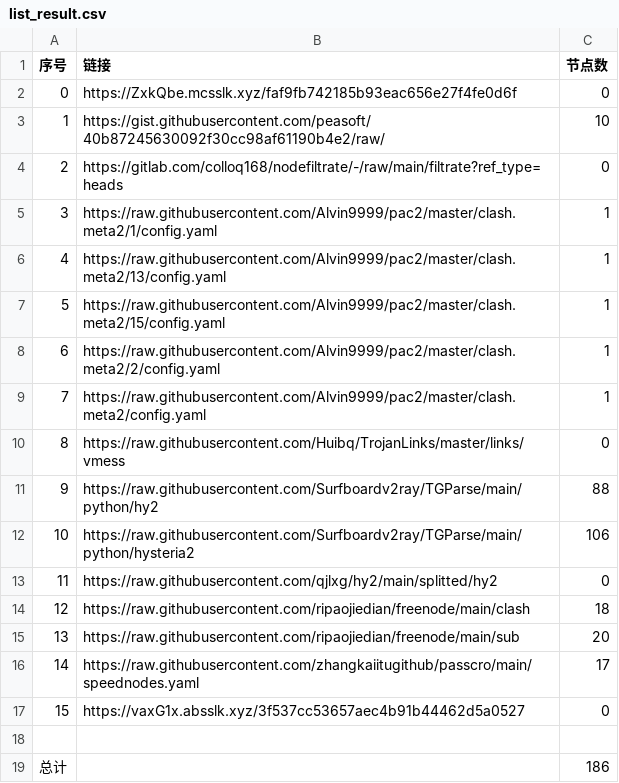
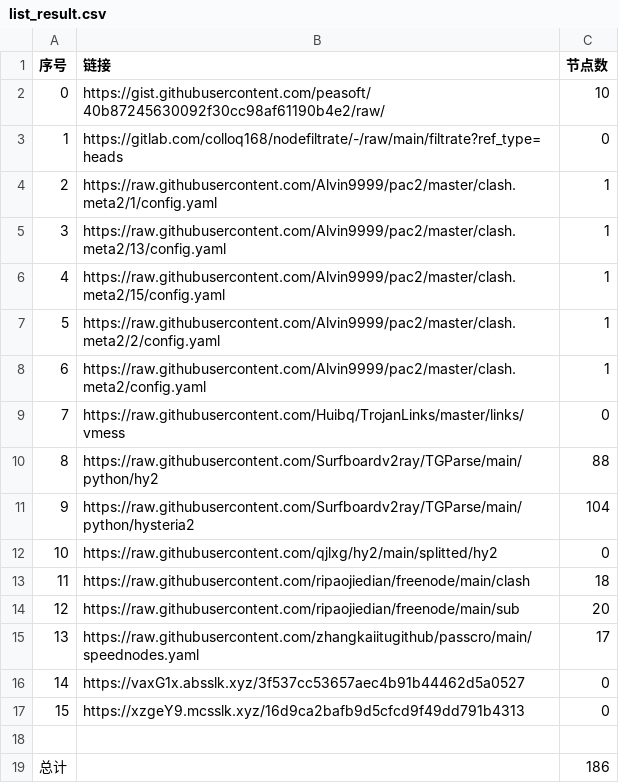
Before and after one commit to sileopro/NoMoreWalls, a CSV file: list_result.csv, drawn as a sheet; removed rows and columns are numbered as before the commit, all else as after; the diff names each change by its address in the sheet, - before the commit and + after, or states it on an @@ line.

```diff
--- a/list_result.csv
+++ b/list_result.csv
-row 2: 0 | https://ZxkQbe.mcsslk.xyz/faf9fb742185b93eac656e27f4fe0d6f | 0
@@ column A (序号) renumbered between rows 2 and 16 @@
-C11 (节点数): 106
+C11 (节点数): 104
+row 17: 15 | https://xzgeY9.mcsslk.xyz/16d9ca2bafb9d5cfcd9f49dd791b4313 | 0
```
Also changed, not shown: 5 other files.
